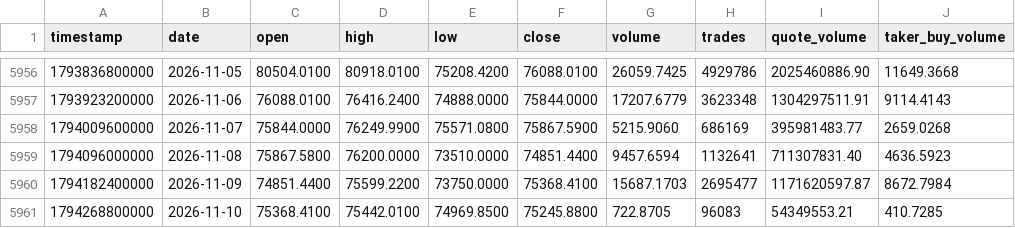
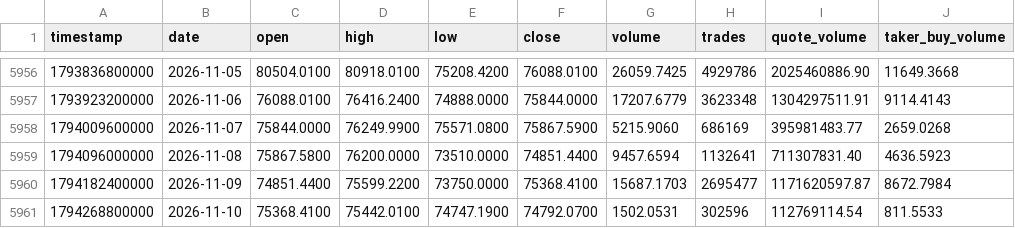
Before and after one commit to everett6/piquant-live, a CSV file: data/historical/btc_daily_full.csv, drawn as a sheet; only a part is shown, gaps mark what is left out.

```diff
--- a/data/historical/btc_daily_full.csv
+++ b/data/historical/btc_daily_full.csv
@@ -5960,2 +5960,2 @@ timestamp,date,open,high,low,close,volume,trades,quote_volume,taker_buy_volume
 1794182400000,2026-11-09,74851.4400,75599.2200,73750.0000,75368.4100,15687.1703,2695477,1171620597.87,8672.7984
-1794268800000,2026-11-10,75368.4100,75442.0100,74969.8500,75245.8800,722.8705,96083,54349553.21,410.7285
+1794268800000,2026-11-10,75368.4100,75442.0100,74747.1900,74792.0700,1502.0531,302596,112769114.54,811.5533
```
Also changed, not shown: data/historical/eth_daily_full.csv, 12 other files.
